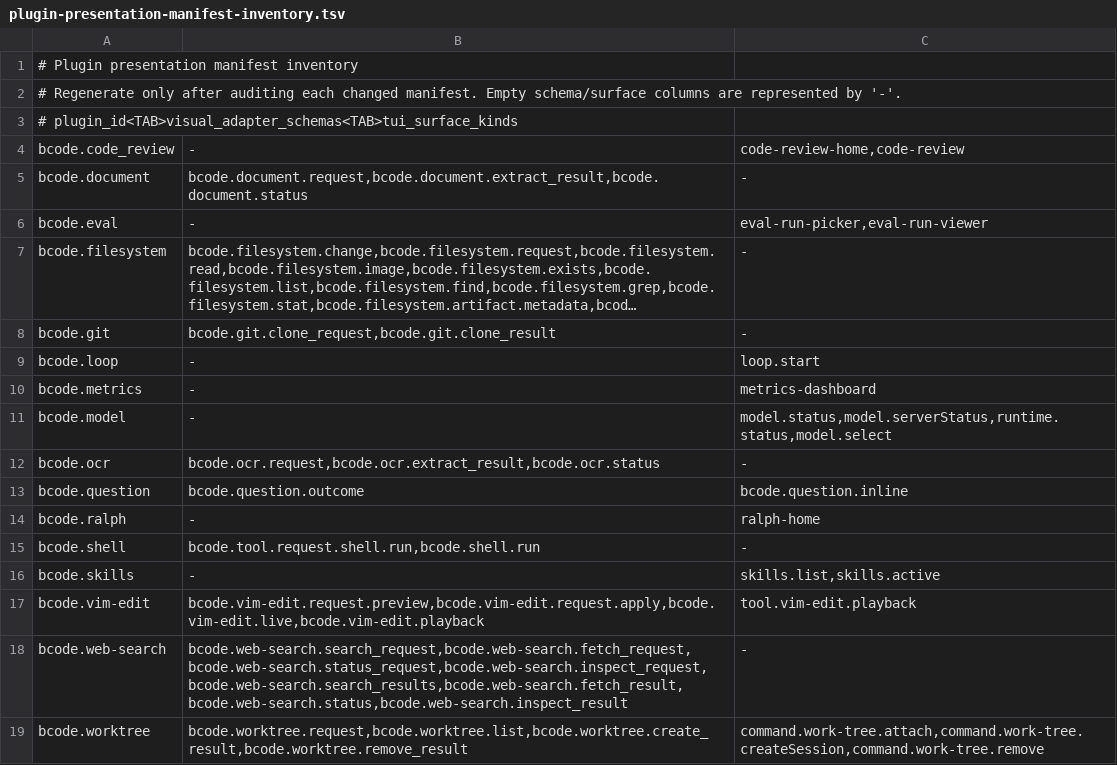
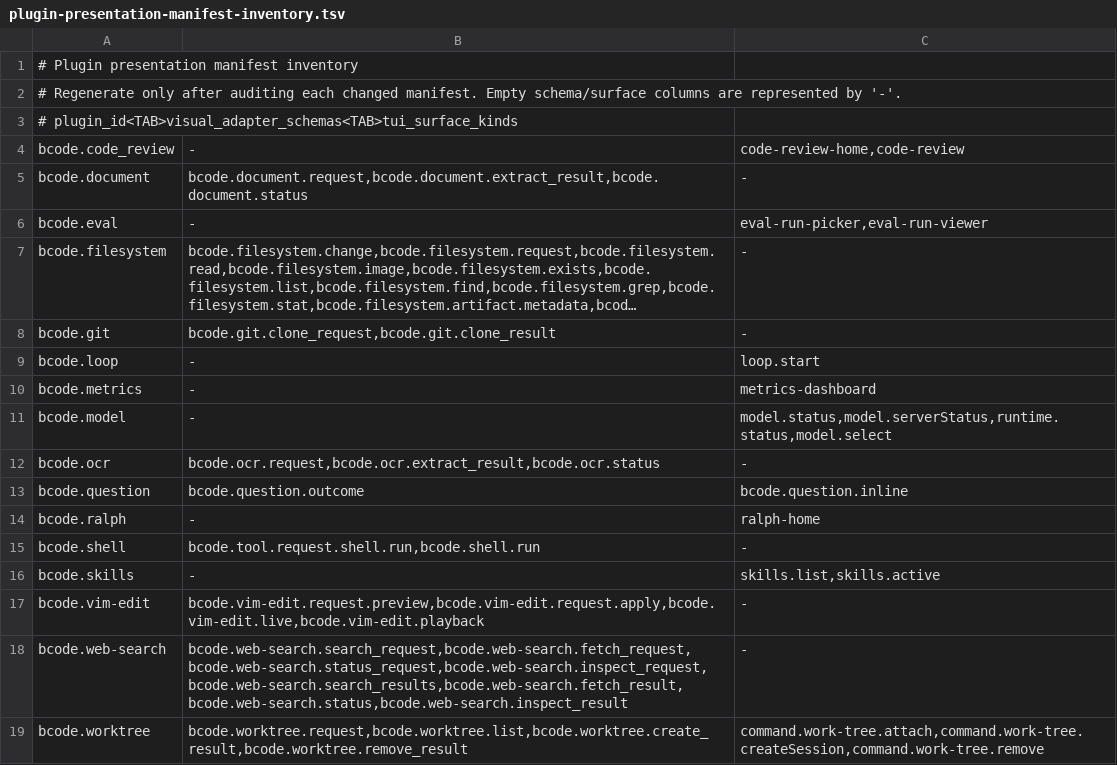
Before and after one commit to BSteffaniak/bcode, a TSV file: scripts/plugin-presentation-manifest-inventory.tsv, drawn as a sheet; long unchanged cells end in ….

Commit message:
Migrate tool visuals to generic contributions
- Replace plugin request visuals and stream events with durable and
transient
  tool contribution envelopes across bundled tool plugins.
- Route contribution artifacts through the platform visual registry and
track
  artifact revisions in session views and TUI transcript items.
- Snapshot active server contributions for attachments and clear
transient
  entries when invocations complete.
- Remove tool host-action and interactive-resume contracts, including
the
  legacy Vim edit playback interaction.
- Expand runtime architecture checks to prevent legacy visual production
and
  removed interaction contracts from returning.

```diff
--- a/scripts/plugin-presentation-manifest-inventory.tsv
+++ b/scripts/plugin-presentation-manifest-inventory.tsv
@@ -16,3 +16,3 @@ bcode.shell	bcode.tool.request.shell.run,bcode.shell.run	-
 bcode.skills	-	skills.list,skills.active
-bcode.vim-edit	bcode.vim-edit.request.preview,bcode.vim-edit.request.apply,bcode.vim-edit.live,bcode.vim-edit.playback	tool.vim-edit.playback
+bcode.vim-edit	bcode.vim-edit.request.preview,bcode.vim-edit.request.apply,bcode.vim-edit.live,bcode.vim-edit.playback	-
 bcode.web-search	bcode.web-search.search_request,bcode.web-search.fetch_request,bcode.web-search.status_request,bcode.web-search.inspect_request,bcode.web-search.search_results,bcode.web-search.fetch_result,bcode.web-search.status,bcode.web-search.inspect_result	-
```
Also changed, not shown: 52 other files.
